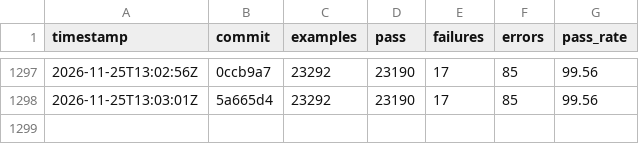
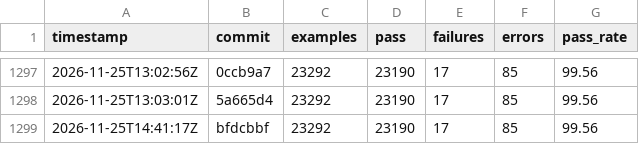
Before and after one commit to sisshiki1969/monoruby, a CSV file: spec/data/history_total.csv, drawn as a sheet; only a part is shown, gaps mark what is left out; the diff names each change by its address in the sheet, - before the commit and + after, or states it on an @@ line.

```diff
--- a/spec/data/history_total.csv
+++ b/spec/data/history_total.csv
+row 1299: 2026-11-25T14:41:17Z | bfdcbbf | 23292 | 23190 | 17 | 85 | 99.56
```
Also changed, not shown: 2 other files.
